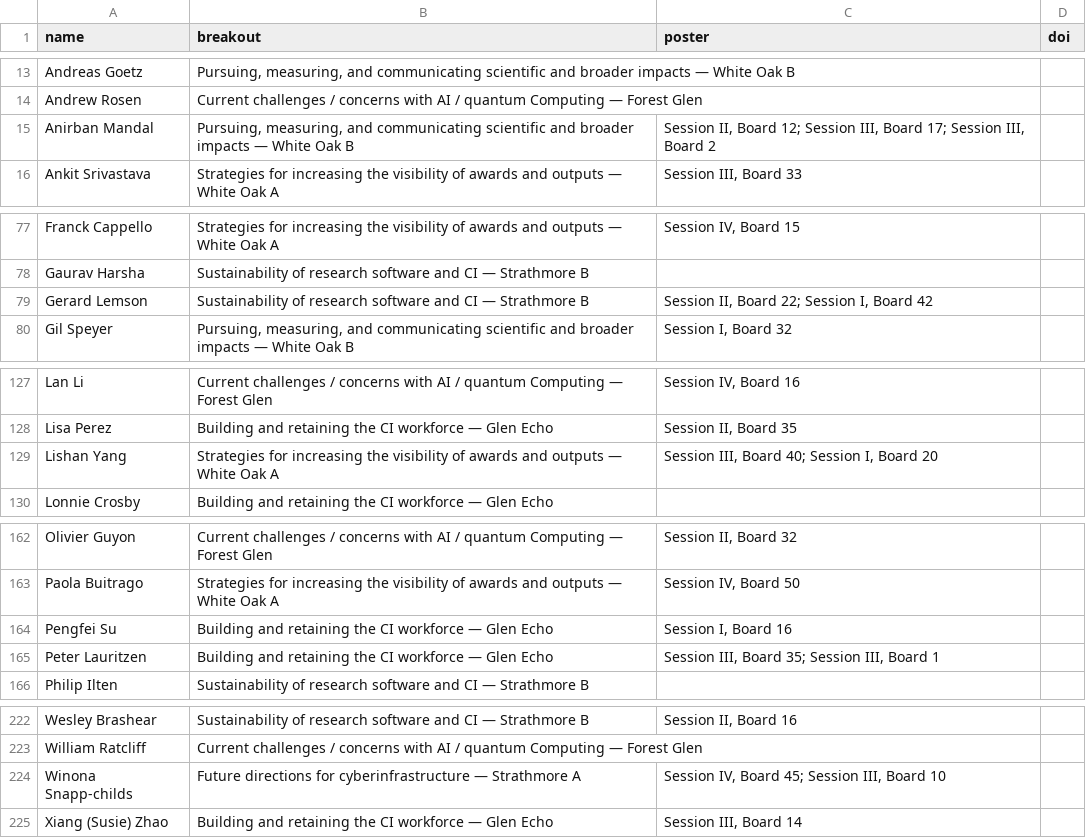
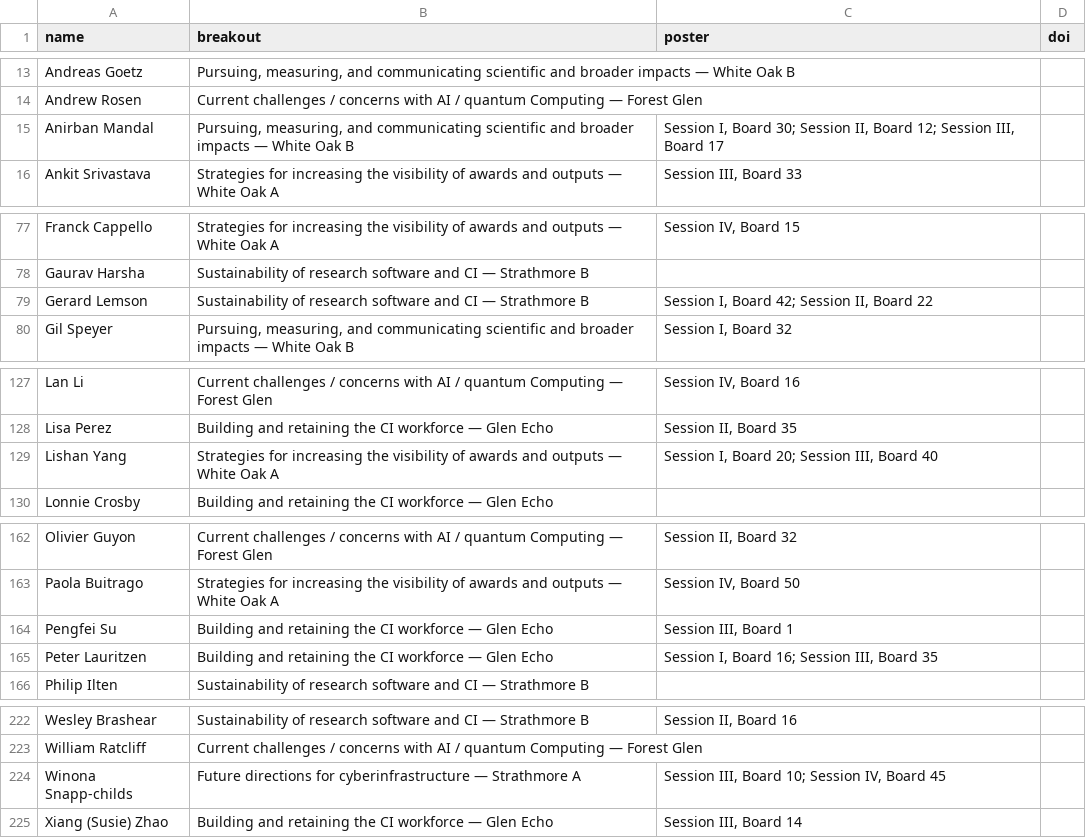
Before and after one commit to confmeet/ccs2026, a CSV file: assets/data/assignments.csv, drawn as a sheet; only a part is shown, gaps mark what is left out; the diff covers the shown part only.

Commit message:
Added maps, assignments and updated schedule.

```diff
--- a/assets/data/assignments.csv
+++ b/assets/data/assignments.csv
@@ -14,3 +14,3 @@ Andreas Goetz,"Pursuing, measuring, and communicating scientific and broader imp
 Andrew Rosen,Current challenges / concerns with AI / quantum Computing — Forest Glen,,
-Anirban Mandal,"Pursuing, measuring, and communicating scientific and broader impacts — White Oak B","Session II, Board 12; Session III, Board 17; Session III, Board 2",
+Anirban Mandal,"Pursuing, measuring, and communicating scientific and broader impacts — White Oak B","Session I, Board 30; Session II, Board 12; Session III, Board 17",
 Ankit Srivastava,Strategies for increasing the visibility of awards and outputs — White Oak A,"Session III, Board 33",
@@ -78,3 +78,3 @@ Franck Cappello,Strategies for increasing the visibility of awards and outputs
 Gaurav Harsha,Sustainability of research software and CI — Strathmore B,,
-Gerard Lemson,Sustainability of research software and CI — Strathmore B,"Session II, Board 22; Session I, Board 42",
+Gerard Lemson,Sustainability of research software and CI — Strathmore B,"Session I, Board 42; Session II, Board 22",
 Gil Speyer,"Pursuing, measuring, and communicating scientific and broader impacts — White Oak B","Session I, Board 32",
@@ -128,3 +128,3 @@ Lan Li,Current challenges / concerns with AI / quantum Computing — Forest Glen
 Lisa Perez,Building and retaining the CI workforce — Glen Echo,"Session II, Board 35",
-Lishan Yang,Strategies for increasing the visibility of awards and outputs — White Oak A,"Session III, Board 40; Session I, Board 20",
+Lishan Yang,Strategies for increasing the visibility of awards and outputs — White Oak A,"Session I, Board 20; Session III, Board 40",
 Lonnie Crosby,Building and retaining the CI workforce — Glen Echo,,
@@ -163,4 +163,4 @@ Olivier Guyon,Current challenges / concerns with AI / quantum Computing — Fore
 Paola Buitrago,Strategies for increasing the visibility of awards and outputs — White Oak A,"Session IV, Board 50",
-Pengfei Su,Building and retaining the CI workforce — Glen Echo,"Session I, Board 16",
-Peter Lauritzen,Building and retaining the CI workforce — Glen Echo,"Session III, Board 35; Session III, Board 1",
+Pengfei Su,Building and retaining the CI workforce — Glen Echo,"Session III, Board 1",
+Peter Lauritzen,Building and retaining the CI workforce — Glen Echo,"Session I, Board 16; Session III, Board 35",
 Philip Ilten,Sustainability of research software and CI — Strathmore B,,
@@ -223,3 +223,3 @@ Wesley Brashear,Sustainability of research software and CI — Strathmore B,"Ses
 William Ratcliff,Current challenges / concerns with AI / quantum Computing — Forest Glen,,
-Winona Snapp-childs,Future directions for cyberinfrastructure — Strathmore A,"Session IV, Board 45; Session III, Board 10",
+Winona Snapp-childs,Future directions for cyberinfrastructure — Strathmore A,"Session III, Board 10; Session IV, Board 45",
 Xiang (Susie) Zhao,Building and retaining the CI workforce — Glen Echo,"Session III, Board 14",
```
Also changed, not shown: 1 edited cell elsewhere in this file, 7 other files.
